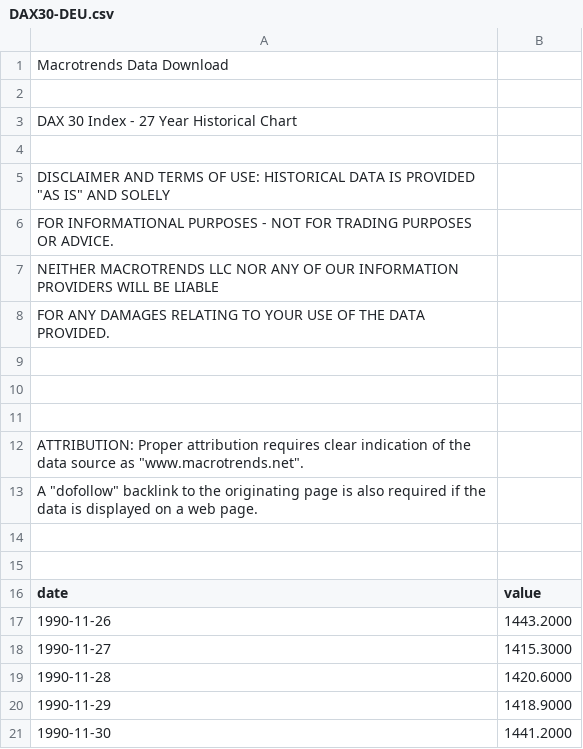
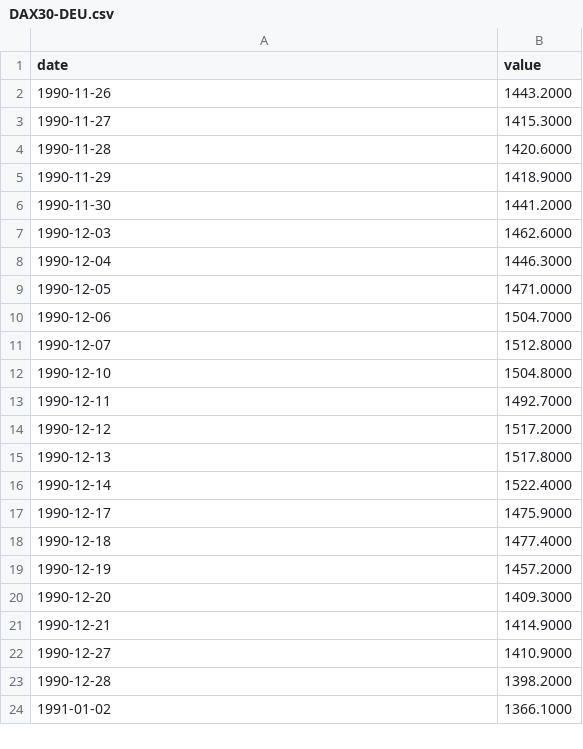
Before and after one commit to andrewbapham/Globalization-Index-Analysis, a CSV file: Datasets/DAX30-DEU.csv, drawn as a sheet; only a part is shown; the shorter side is filled out with more unchanged rows; the diff names each change by its address in the sheet, - before the commit and + after, or states it on an @@ line.

```diff
--- a/Datasets/DAX30-DEU.csv
+++ b/Datasets/DAX30-DEU.csv
-row 1: Macrotrends Data Download
-row 2: (empty)
-row 3: DAX 30 Index - 27 Year Historical Chart
-row 4: (empty)
-row 5: DISCLAIMER AND TERMS OF USE: HISTORICAL DATA IS PROVIDED "AS IS" AND SOLELY
-row 6: FOR INFORMATIONAL PURPOSES - NOT FOR TRADING PURPOSES OR ADVICE.
-row 7: NEITHER MACROTRENDS LLC NOR ANY OF OUR INFORMATION PROVIDERS WILL BE LIABLE
-row 8: FOR ANY DAMAGES RELATING TO YOUR USE OF THE DATA PROVIDED.
-row 9: (empty)
-row 10: (empty)
-row 11: (empty)
-row 12: ATTRIBUTION: Proper attribution requires clear indication of the data source as "www.macrotrends.net".
-row 13: A "dofollow" backlink to the originating page is also required if the data is displayed on a web page.
-row 14: (empty)
-row 15: (empty)
```
Also changed, not shown: Datasets/BOVESPA-BRA.csv, Datasets/CAC40-FRA.csv, 10 other files.
